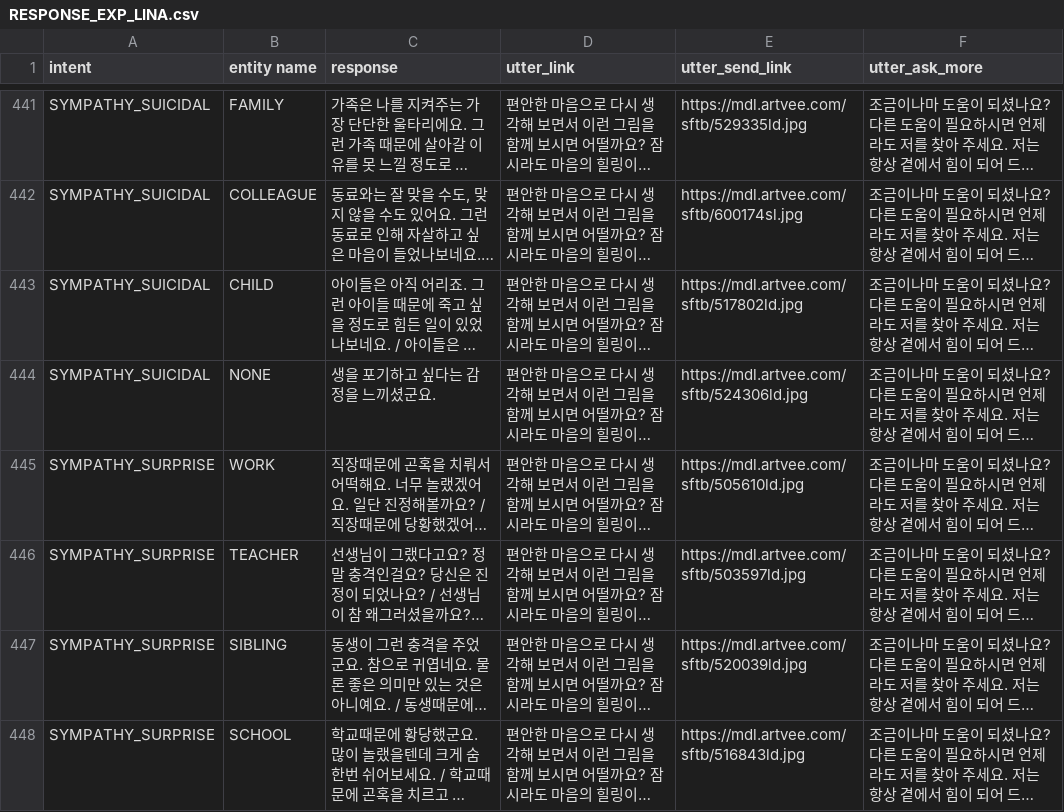
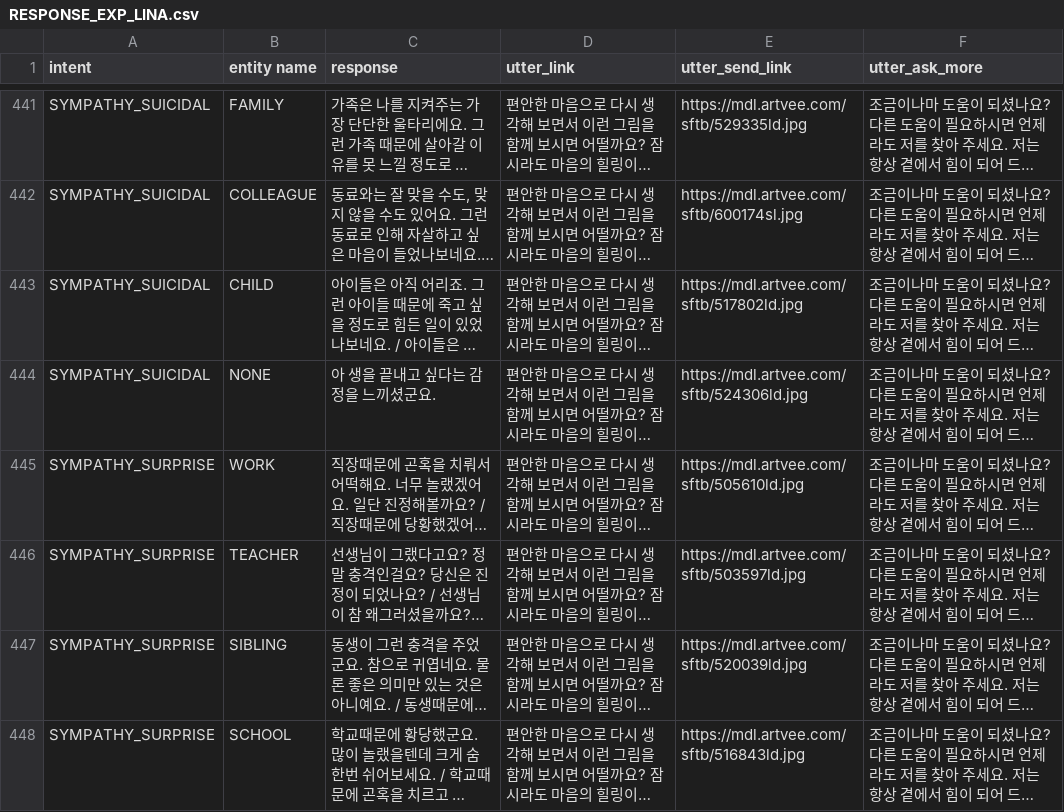
Before and after one commit to Hoehwang/LINA-actions, a CSV file: RESPONSE_EXP_LINA.csv, drawn as a sheet; only a part is shown, gaps mark what is left out; long unchanged cells end in …; the diff covers the shown part only; the diff names each change by its address in the sheet, - before the commit and + after, or states it on an @@ line.

```diff
--- a/RESPONSE_EXP_LINA.csv
+++ b/RESPONSE_EXP_LINA.csv
-C444 (response): 생을 포기하고 싶다는 감정을 느끼셨군요.
+C444 (response): 아 생을 끝내고 싶다는 감정을 느끼셨군요.
```
Also changed, not shown: 68 edited cells elsewhere in this file.
